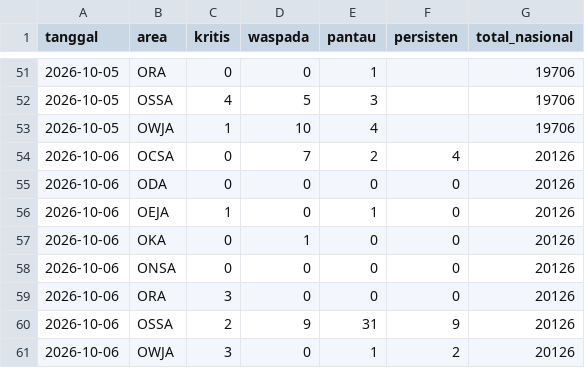
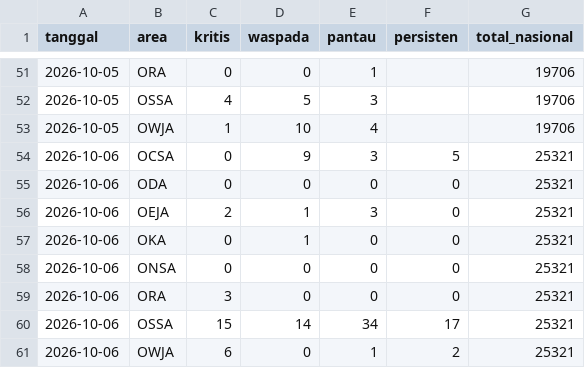
Before and after one commit to safetylineStream/safetylineStream-Dashboard-Pantauan-Lingkungan-Area-Kerja-Pertagas, a CSV file: data/history/ringkasan.csv, drawn as a sheet; only a part is shown, gaps mark what is left out.

```diff
--- a/data/history/ringkasan.csv
+++ b/data/history/ringkasan.csv
@@ -53,9 +53,9 @@ tanggal,area,kritis,waspada,pantau,persisten,total_nasional
 2026-10-05,OWJA,1,10,4,,19706
-2026-10-06,OCSA,0,7,2,4,20126
-2026-10-06,ODA,0,0,0,0,20126
-2026-10-06,OEJA,1,0,1,0,20126
-2026-10-06,OKA,0,1,0,0,20126
-2026-10-06,ONSA,0,0,0,0,20126
-2026-10-06,ORA,3,0,0,0,20126
-2026-10-06,OSSA,2,9,31,9,20126
-2026-10-06,OWJA,3,0,1,2,20126
+2026-10-06,OCSA,0,9,3,5,25321
+2026-10-06,ODA,0,0,0,0,25321
+2026-10-06,OEJA,2,1,3,0,25321
+2026-10-06,OKA,0,1,0,0,25321
+2026-10-06,ONSA,0,0,0,0,25321
+2026-10-06,ORA,3,0,0,0,25321
+2026-10-06,OSSA,15,14,34,17,25321
+2026-10-06,OWJA,6,0,1,2,25321
```
Also changed, not shown: 3 other files.
